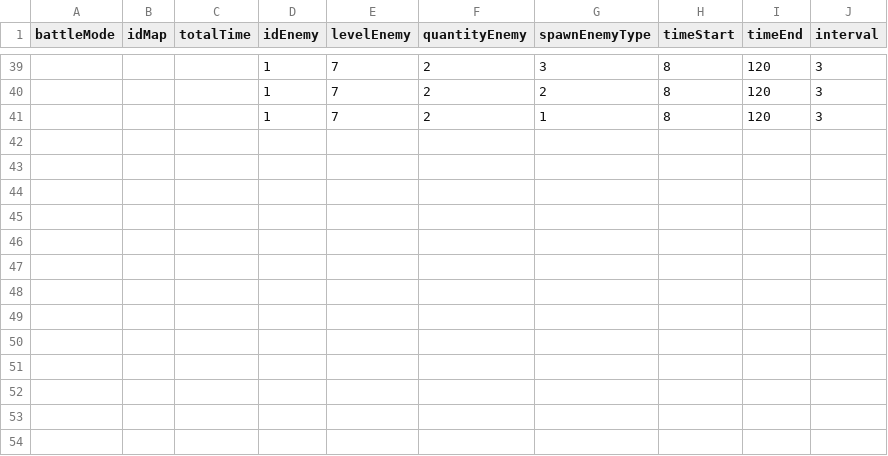
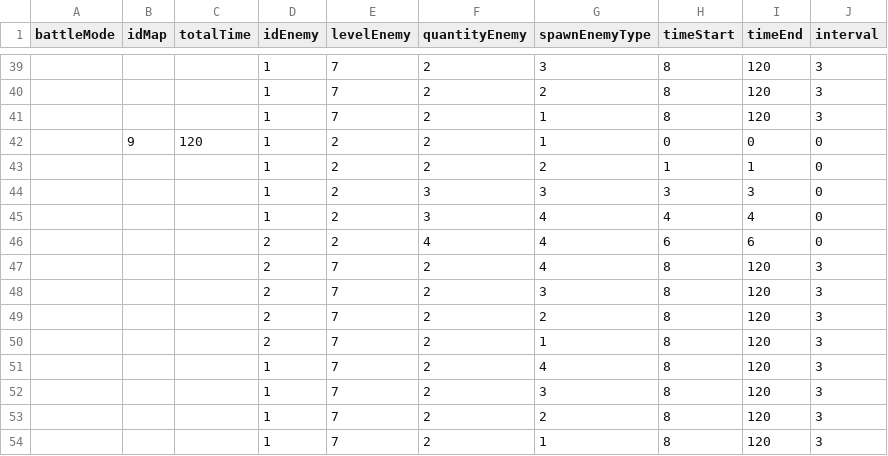
Before and after one commit to Giap2k4/survival, a CSV file: Assets/_Project/Csv/Feature/SpawnEnemy.csv, drawn as a sheet; only a part is shown, gaps mark what is left out; the diff names each change by its address in the sheet, - before the commit and + after, or states it on an @@ line.

```diff
--- a/Assets/_Project/Csv/Feature/SpawnEnemy.csv
+++ b/Assets/_Project/Csv/Feature/SpawnEnemy.csv
+row 42:  | 9 | 120 | 1 | 2 | 2 | 1 | 0 | 0 | 0
+row 43:  |  |  | 1 | 2 | 2 | 2 | 1 | 1 | 0
+row 44:  |  |  | 1 | 2 | 3 | 3 | 3 | 3 | 0
+row 45:  |  |  | 1 | 2 | 3 | 4 | 4 | 4 | 0
+row 46:  |  |  | 2 | 2 | 4 | 4 | 6 | 6 | 0
+row 47:  |  |  | 2 | 7 | 2 | 4 | 8 | 120 | 3
+row 48:  |  |  | 2 | 7 | 2 | 3 | 8 | 120 | 3
+row 49:  |  |  | 2 | 7 | 2 | 2 | 8 | 120 | 3
+row 50:  |  |  | 2 | 7 | 2 | 1 | 8 | 120 | 3
+row 51:  |  |  | 1 | 7 | 2 | 4 | 8 | 120 | 3
+row 52:  |  |  | 1 | 7 | 2 | 3 | 8 | 120 | 3
+row 53:  |  |  | 1 | 7 | 2 | 2 | 8 | 120 | 3
+row 54:  |  |  | 1 | 7 | 2 | 1 | 8 | 120 | 3
```
Also changed, not shown: Assets/_Project/Csv/Feature/Reward.csv, Assets/_Project/Csv/Feature/Skill/Skill_1.csv, 10 other files.
